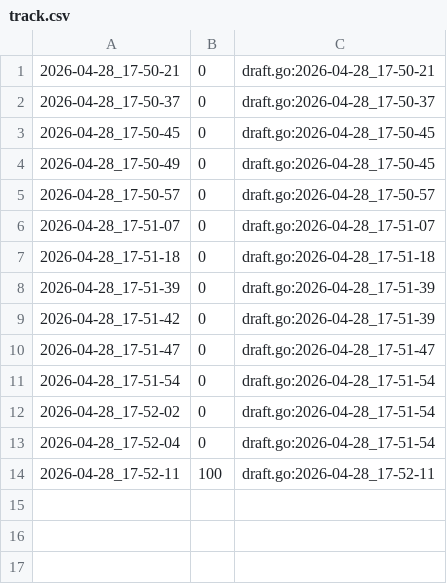
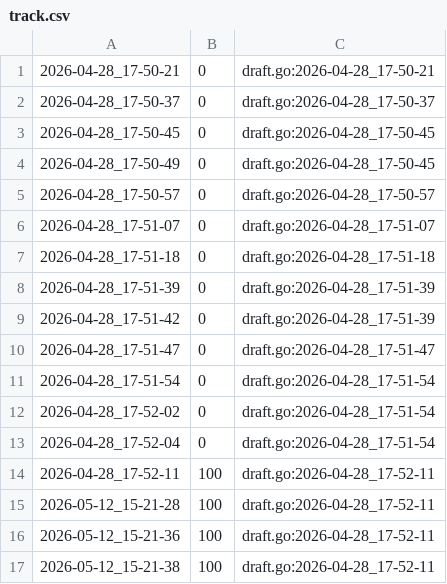
Before and after one commit to qxcode-course/fup-dd-playground-Caua-Souz, a CSV file: .tko/track/fup@vet_ii/track.csv, drawn as a sheet.

```diff
--- a/.tko/track/fup@vet_ii/track.csv
+++ b/.tko/track/fup@vet_ii/track.csv
@@ -14 +14,4 @@
 2026-04-28_17-52-11,100,draft.go:2026-04-28_17-52-11
+2026-05-12_15-21-28,100,draft.go:2026-04-28_17-52-11
+2026-05-12_15-21-36,100,draft.go:2026-04-28_17-52-11
+2026-05-12_15-21-38,100,draft.go:2026-04-28_17-52-11
```
Also changed, not shown: 19 other files.
